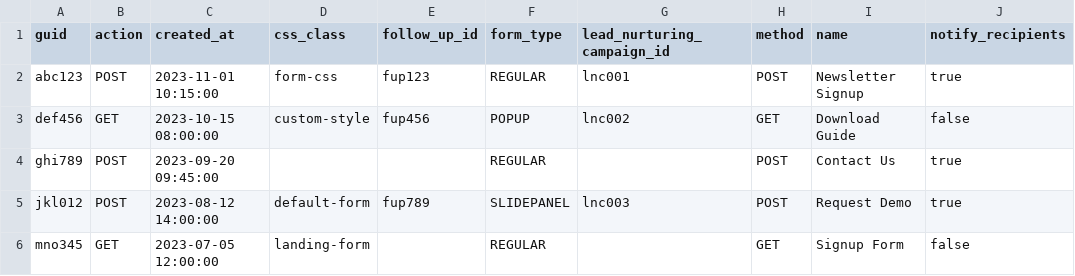
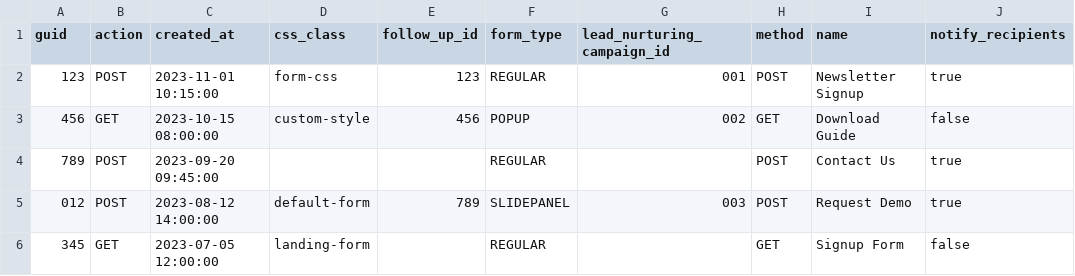
Before and after one commit to fivetran/dbt_hubspot, a CSV file: integration_tests/seeds/form_data.csv, drawn as a sheet; only a part is shown; the diff names each change by its address in the sheet, - before the commit and + after, or states it on an @@ line.

```diff
--- a/integration_tests/seeds/form_data.csv
+++ b/integration_tests/seeds/form_data.csv
-A2 (guid): abc123
+A2 (guid): 123
-E2 (follow_up_id): fup123
+E2 (follow_up_id): 123
-G2 (lead_nurturing_campaign_id): lnc001
+G2 (lead_nurturing_campaign_id): 001
-A3 (guid): def456
+A3 (guid): 456
-E3 (follow_up_id): fup456
+E3 (follow_up_id): 456
-G3 (lead_nurturing_campaign_id): lnc002
+G3 (lead_nurturing_campaign_id): 002
-A4 (guid): ghi789
+A4 (guid): 789
-A5 (guid): jkl012
+A5 (guid): 012
-E5 (follow_up_id): fup789
+E5 (follow_up_id): 789
-G5 (lead_nurturing_campaign_id): lnc003
+G5 (lead_nurturing_campaign_id): 003
-A6 (guid): mno345
+A6 (guid): 345
```
Also changed, not shown: integration_tests/seeds/contact_form_submission_data.csv, 1 other file.
